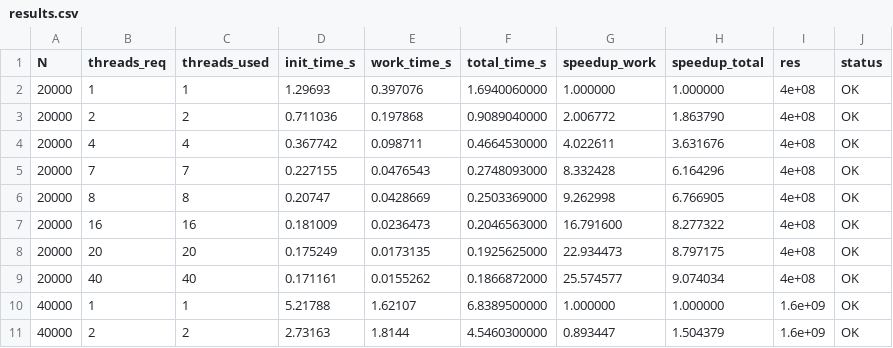
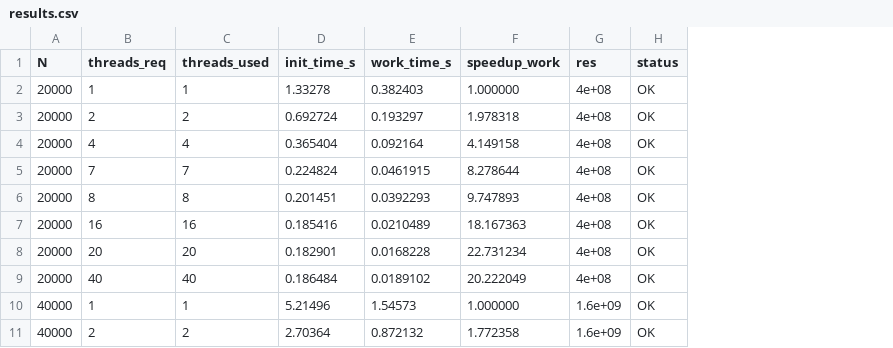
Before and after one commit to XXXXXX1X1/Parallel_Computing, a CSV file: 2_Lab/1_task/results.csv, drawn as a sheet; only a part is shown; removed rows and columns are numbered as before the commit, all else as after; the diff covers the shown part only; the diff names each change by its address in the sheet, - before the commit and + after, or states it on an @@ line.

```diff
--- a/2_Lab/1_task/results.csv
+++ b/2_Lab/1_task/results.csv
-column F (total_time_s), rows 2-11: 1.6940060000 | 0.9089040000 | 0.4664530000 | 0.2748093000 | 0.2503369000 | 0.2046563000 | 0.1925625000 | 0.1866872000 | 6.8389500000 | 4.5460300000
-column H (speedup_total), rows 2-11: 1.000000 | 1.863790 | 3.631676 | 6.164296 | 6.766905 | 8.277322 | 8.797175 | 9.074034 | 1.000000 | 1.504379
-D2 (init_time_s): 1.29693
+D2 (init_time_s): 1.33278
-E2 (work_time_s): 0.397076
+E2 (work_time_s): 0.382403
-D3 (init_time_s): 0.711036
+D3 (init_time_s): 0.692724
-E3 (work_time_s): 0.197868
+E3 (work_time_s): 0.193297
-F3 (speedup_work): 2.006772
+F3 (speedup_work): 1.978318
-D4 (init_time_s): 0.367742
+D4 (init_time_s): 0.365404
-E4 (work_time_s): 0.098711
+E4 (work_time_s): 0.092164
-F4 (speedup_work): 4.022611
+F4 (speedup_work): 4.149158
-D5 (init_time_s): 0.227155
+D5 (init_time_s): 0.224824
-E5 (work_time_s): 0.0476543
+E5 (work_time_s): 0.0461915
-F5 (speedup_work): 8.332428
+F5 (speedup_work): 8.278644
-D6 (init_time_s): 0.20747
+D6 (init_time_s): 0.201451
-E6 (work_time_s): 0.0428669
+E6 (work_time_s): 0.0392293
-F6 (speedup_work): 9.262998
+F6 (speedup_work): 9.747893
-D7 (init_time_s): 0.181009
+D7 (init_time_s): 0.185416
-E7 (work_time_s): 0.0236473
+E7 (work_time_s): 0.0210489
-F7 (speedup_work): 16.791600
+F7 (speedup_work): 18.167363
-D8 (init_time_s): 0.175249
+D8 (init_time_s): 0.182901
-E8 (work_time_s): 0.0173135
+E8 (work_time_s): 0.0168228
-F8 (speedup_work): 22.934473
+F8 (speedup_work): 22.731234
-D9 (init_time_s): 0.171161
+D9 (init_time_s): 0.186484
-E9 (work_time_s): 0.0155262
+E9 (work_time_s): 0.0189102
-F9 (speedup_work): 25.574577
+F9 (speedup_work): 20.222049
-D10 (init_time_s): 5.21788
+D10 (init_time_s): 5.21496
-E10 (work_time_s): 1.62107
+E10 (work_time_s): 1.54573
-D11 (init_time_s): 2.73163
+D11 (init_time_s): 2.70364
-E11 (work_time_s): 1.8144
+E11 (work_time_s): 0.872132
-F11 (speedup_work): 0.893447
+F11 (speedup_work): 1.772358
```
Also changed, not shown: 18 edited cells elsewhere in this file, 8 other files.
